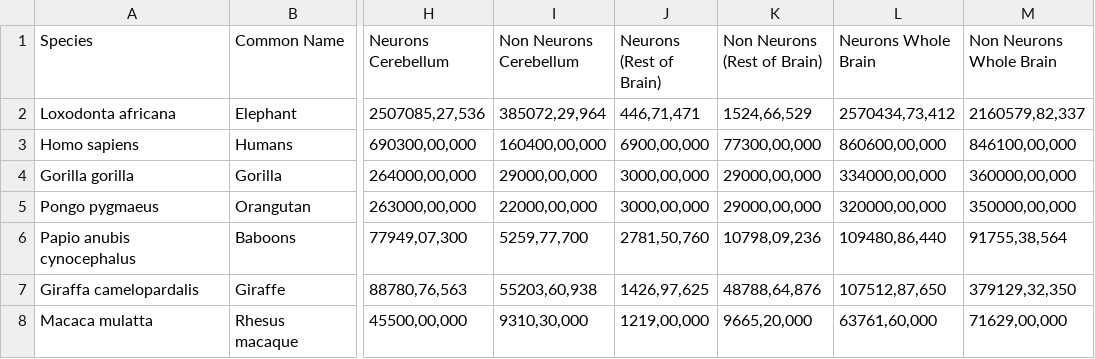
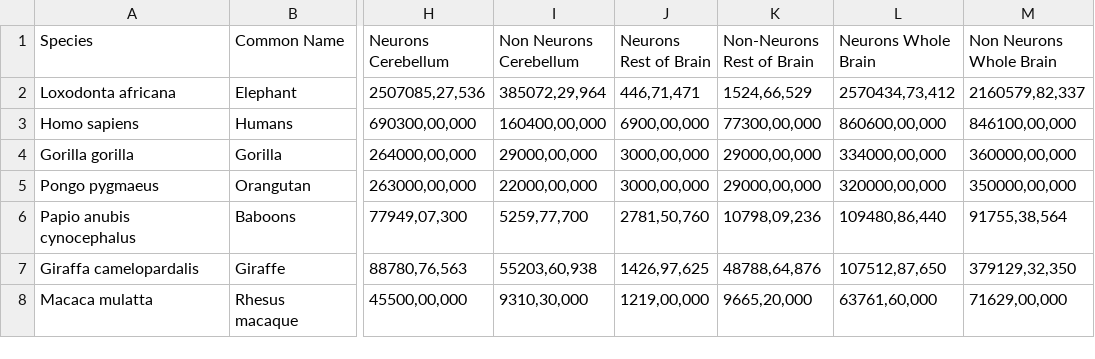
Before and after one commit to info-design-lab/neurons, a CSV file: data/data.csv, drawn as a sheet; only a part is shown, gaps mark what is left out; the diff names each change by its address in the sheet, - before the commit and + after, or states it on an @@ line.

```diff
--- a/data/data.csv
+++ b/data/data.csv
-J1: Neurons (Rest of Brain)
+J1: Neurons Rest of Brain
-K1: Non Neurons (Rest of Brain)
+K1: Non-Neurons Rest of Brain
```
Also changed, not shown: 3 other files.
